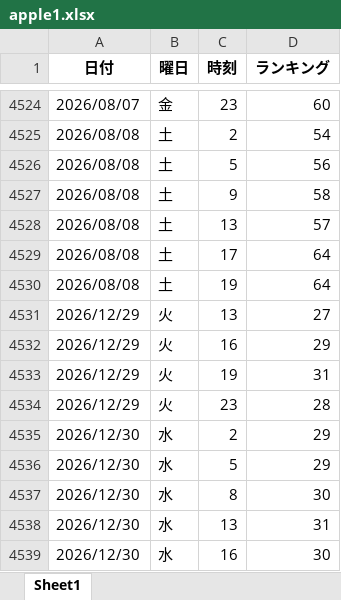
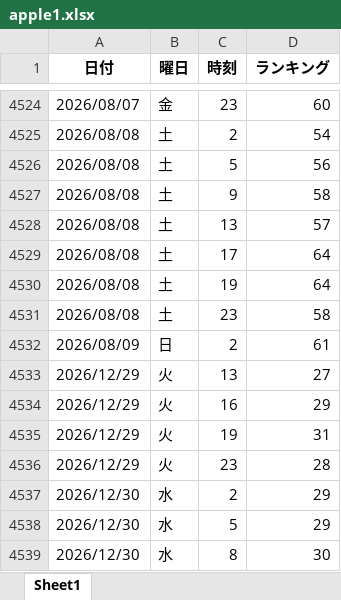
Before and after one commit to o25042124-boop/nibannkeiei-podcast-ranking-viewer, an Excel workbook: excel/apple1.xlsx, sheet Sheet1, drawn as a sheet; only a part is shown, gaps mark what is left out; the shorter side is filled out with more unchanged rows; values as stored, in another font and other column widths than the file's, no borders; the diff names each change by its address in the sheet, - before the commit and + after, or states it on an @@ line.

```diff
--- a/excel/apple1.xlsx (sheet Sheet1)
+++ b/excel/apple1.xlsx (sheet Sheet1)
+row 4531: 2026/08/08 | 土 | 23 | 58
+row 4532: 2026/08/09 | 日 | 2 | 61
```
Also changed, not shown: excel/apple2.xlsx, excel/apple3.xlsx, 11 other files.
